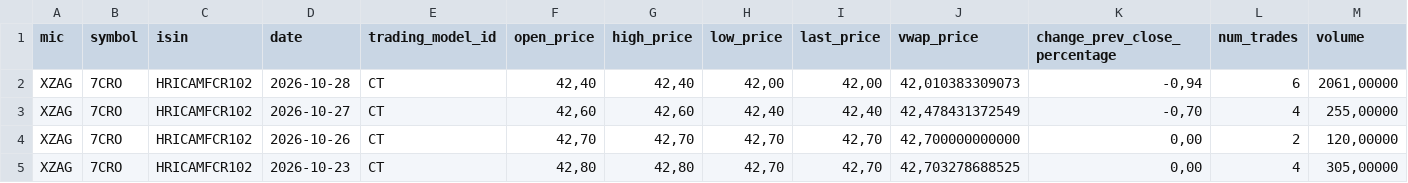
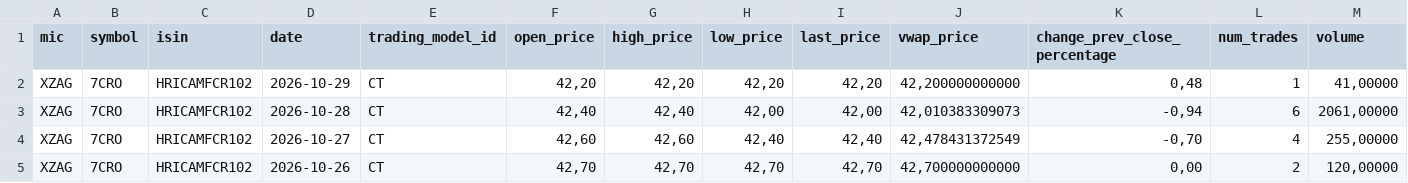
Before and after one commit to karloturk333-hash/7cro-tracker, a CSV file: data/sample/7cro_zse.csv, drawn as a sheet; only a part is shown; the shorter side is filled out with more unchanged rows; rows hold the shown columns only; the diff names each change by its address in the sheet, - before the commit and + after, or states it on an @@ line.

```diff
--- a/data/sample/7cro_zse.csv
+++ b/data/sample/7cro_zse.csv
+row 2: XZAG | 7CRO | HRICAMFCR102 | 2026-10-29 | CT | 42,20 | 42,20 | 42,20 | 42,20 | 42,200000000000 | 0,48 | 1 | 41,00000
```
Also changed, not shown: data/sample/crobex10tr_zse.csv, data/sample/ht_zse.csv, 2 other files.
